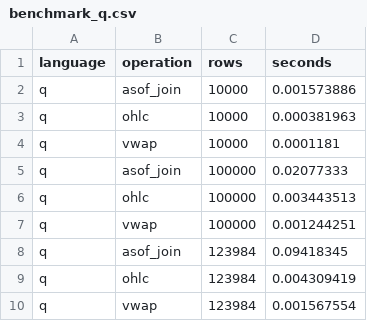
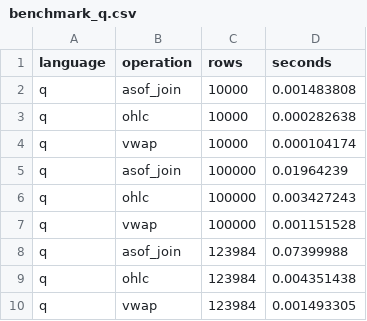
Before and after one commit to Vansh-Solanki/Market-Microstructure-comparative-study-KDB-vs-Pandas-, a CSV file: results/benchmark_q.csv, drawn as a sheet.

```diff
--- a/results/benchmark_q.csv
+++ b/results/benchmark_q.csv
@@ -1,10 +1,10 @@
 language,operation,rows,seconds
-q,asof_join,10000,0.001573886
-q,ohlc,10000,0.000381963
-q,vwap,10000,0.0001181
-q,asof_join,100000,0.02077333
-q,ohlc,100000,0.003443513
-q,vwap,100000,0.001244251
-q,asof_join,123984,0.09418345
-q,ohlc,123984,0.004309419
-q,vwap,123984,0.001567554
+q,asof_join,10000,0.001483808
+q,ohlc,10000,0.000282638
+q,vwap,10000,0.000104174
+q,asof_join,100000,0.01964239
+q,ohlc,100000,0.003427243
+q,vwap,100000,0.001151528
+q,asof_join,123984,0.07399988
+q,ohlc,123984,0.004351438
+q,vwap,123984,0.001493305
```
Also changed, not shown: results/benchmark_python.csv, 9 other files.
